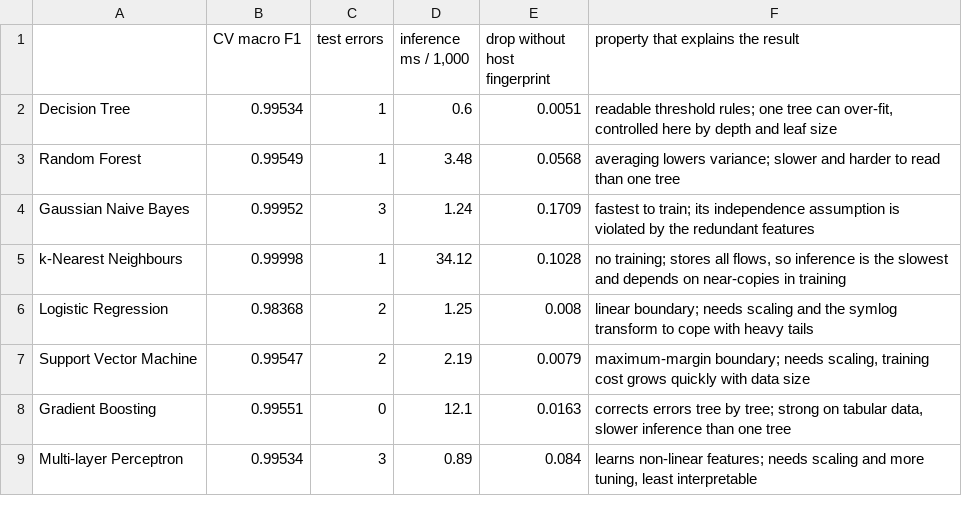
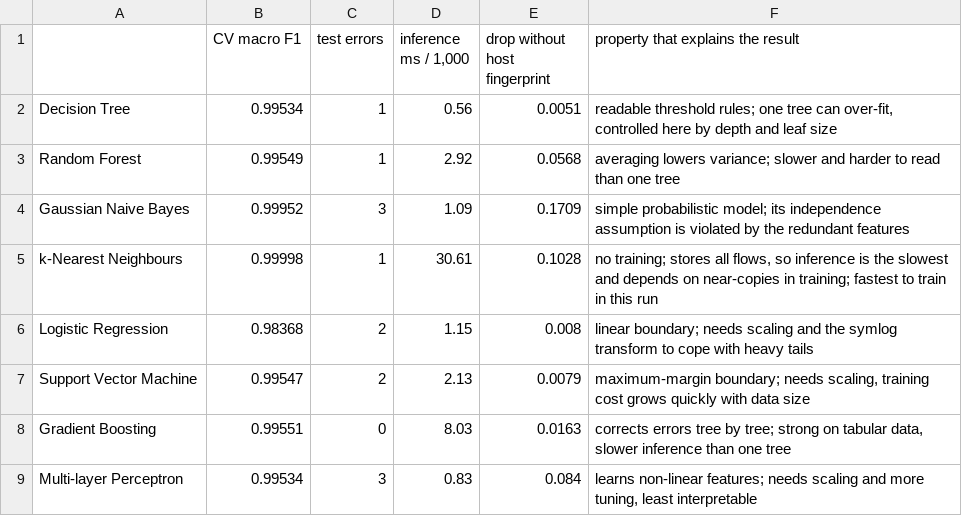
Before and after one commit to NguyenThanhPhucne/Artificial-Intelligence-and-Machine-Learning, a CSV file: reports/tables/5_7_strengths_weaknesses.csv, drawn as a sheet.

Commit message:
Rewrite the four notebooks in the style of the module labs
Short cells that call scikit-learn and imbalanced-learn visibly, one task
per cell, headings that follow the report template, and no report prose
in the notebooks. The final comparison table is built by
evaluation.final_comparison_table; copy-ready text files are removed.

State of the Colab bundle gathered on 21 November 2026 after the
clean-up.

```diff
--- a/reports/tables/5_7_strengths_weaknesses.csv
+++ b/reports/tables/5_7_strengths_weaknesses.csv
@@ -1,9 +1,9 @@
 ,CV macro F1,test errors,"inference ms / 1,000",drop without host fingerprint,property that explains the result
-Decision Tree,0.99534,1,0.6,0.0051,"readable threshold rules; one tree can over-fit, controlled here by depth and leaf size"
-Random Forest,0.99549,1,3.48,0.0568,averaging lowers variance; slower and harder to read than one tree
-Gaussian Naive Bayes,0.99952,3,1.24,0.1709,fastest to train; its independence assumption is violated by the redundant features
-k-Nearest Neighbours,0.99998,1,34.12,0.1028,"no training; stores all flows, so inference is the slowest and depends on near-copies in training"
-Logistic Regression,0.98368,2,1.25,0.008,linear boundary; needs scaling and the symlog transform to cope with heavy tails
-Support Vector Machine,0.99547,2,2.19,0.0079,"maximum-margin boundary; needs scaling, training cost grows quickly with data size"
-Gradient Boosting,0.99551,0,12.1,0.0163,"corrects errors tree by tree; strong on tabular data, slower inference than one tree"
-Multi-layer Perceptron,0.99534,3,0.89,0.084,"learns non-linear features; needs scaling and more tuning, least interpretable"
+Decision Tree,0.99534,1,0.56,0.0051,"readable threshold rules; one tree can over-fit, controlled here by depth and leaf size"
+Random Forest,0.99549,1,2.92,0.0568,averaging lowers variance; slower and harder to read than one tree
+Gaussian Naive Bayes,0.99952,3,1.09,0.1709,simple probabilistic model; its independence assumption is violated by the redundant features
+k-Nearest Neighbours,0.99998,1,30.61,0.1028,"no training; stores all flows, so inference is the slowest and depends on near-copies in training; fastest to train in this run"
+Logistic Regression,0.98368,2,1.15,0.008,linear boundary; needs scaling and the symlog transform to cope with heavy tails
+Support Vector Machine,0.99547,2,2.13,0.0079,"maximum-margin boundary; needs scaling, training cost grows quickly with data size"
+Gradient Boosting,0.99551,0,8.03,0.0163,"corrects errors tree by tree; strong on tabular data, slower inference than one tree"
+Multi-layer Perceptron,0.99534,3,0.83,0.084,"learns non-linear features; needs scaling and more tuning, least interpretable"
```
Also changed, not shown: reports/tables/5_1_test_results.csv, reports/tables/5_5_macro_selection.csv, 25 other files.
